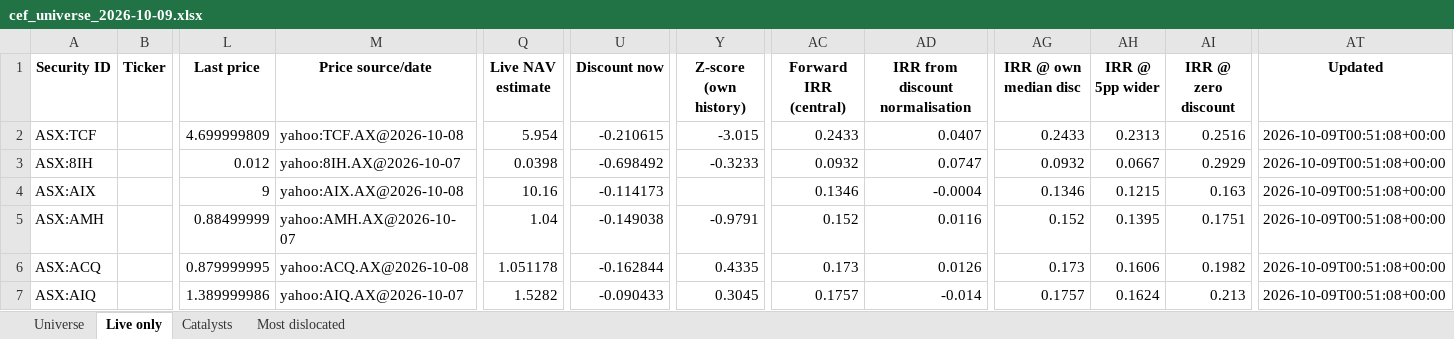
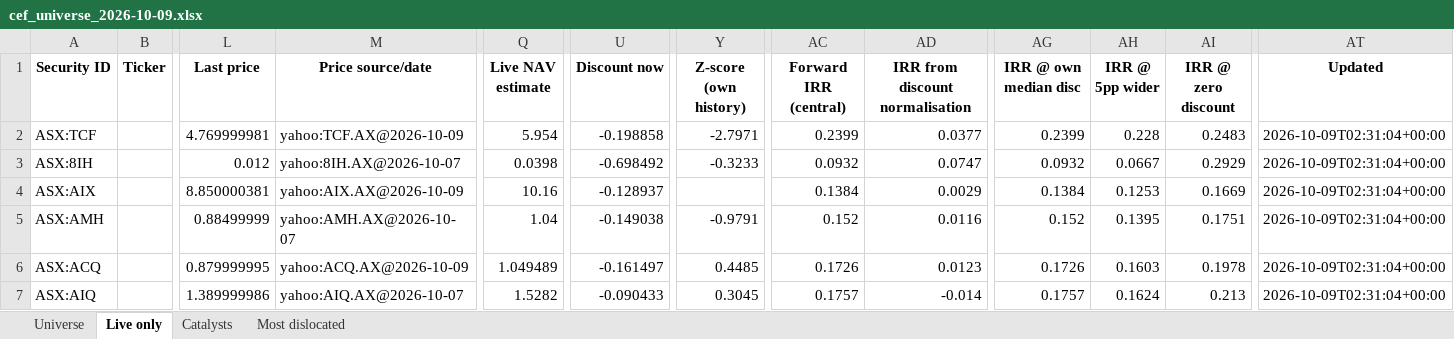
Before and after one commit to hdcapital/cef-research, an Excel workbook: outputs/live/cef_universe_2026-10-09.xlsx, sheet Live only, drawn as a sheet; only a part is shown, gaps mark what is left out; values as stored, in another font and other column widths than the file's, no borders; the diff covers the shown part only; the diff names each change by its address in the sheet, - before the commit and + after, or states it on an @@ line.

```diff
--- a/outputs/live/cef_universe_2026-10-09.xlsx (sheet Live only)
+++ b/outputs/live/cef_universe_2026-10-09.xlsx (sheet Live only)
-L2 (Last price): 4.699999809
+L2 (Last price): 4.769999981
-M2 (Price source/date): yahoo:TCF.AX@2026-10-08
+M2 (Price source/date): yahoo:TCF.AX@2026-10-09
-U2 (Discount now): -0.210615
+U2 (Discount now): -0.198858
-Y2 (Z-score (own history)): -3.015
+Y2 (Z-score (own history)): -2.7971
-AC2 (Forward IRR (central)): 0.2433
+AC2 (Forward IRR (central)): 0.2399
-AD2 (IRR from discount normalisation): 0.0407
+AD2 (IRR from discount normalisation): 0.0377
-AG2 (IRR @ own median disc): 0.2433
+AG2 (IRR @ own median disc): 0.2399
-AH2 (IRR @ 5pp wider): 0.2313
+AH2 (IRR @ 5pp wider): 0.228
-AI2 (IRR @ zero discount): 0.2516
+AI2 (IRR @ zero discount): 0.2483
-AT2:AT7 (Updated): 2026-10-09T00:51:08+00:00
+AT2:AT7 (Updated): 2026-10-09T02:31:04+00:00
-L4 (Last price): 9
+L4 (Last price): 8.850000381
-M4 (Price source/date): yahoo:AIX.AX@2026-10-08
+M4 (Price source/date): yahoo:AIX.AX@2026-10-09
-U4 (Discount now): -0.114173
+U4 (Discount now): -0.128937
-AC4 (Forward IRR (central)): 0.1346
+AC4 (Forward IRR (central)): 0.1384
-AD4 (IRR from discount normalisation): -0.0004
+AD4 (IRR from discount normalisation): 0.0029
-AG4 (IRR @ own median disc): 0.1346
+AG4 (IRR @ own median disc): 0.1384
-AH4 (IRR @ 5pp wider): 0.1215
+AH4 (IRR @ 5pp wider): 0.1253
-AI4 (IRR @ zero discount): 0.163
+AI4 (IRR @ zero discount): 0.1669
-M6 (Price source/date): yahoo:ACQ.AX@2026-10-08
+M6 (Price source/date): yahoo:ACQ.AX@2026-10-09
-Q6 (Live NAV estimate): 1.051178
+Q6 (Live NAV estimate): 1.049489
-U6 (Discount now): -0.162844
+U6 (Discount now): -0.161497
-Y6 (Z-score (own history)): 0.4335
+Y6 (Z-score (own history)): 0.4485
-AC6 (Forward IRR (central)): 0.173
+AC6 (Forward IRR (central)): 0.1726
-AD6 (IRR from discount normalisation): 0.0126
+AD6 (IRR from discount normalisation): 0.0123
-AG6 (IRR @ own median disc): 0.173
+AG6 (IRR @ own median disc): 0.1726
-AH6 (IRR @ 5pp wider): 0.1606
+AH6 (IRR @ 5pp wider): 0.1603
-AI6 (IRR @ zero discount): 0.1982
+AI6 (IRR @ zero discount): 0.1978
```
Also changed, not shown: 1011 edited cells elsewhere in this sheet, sheet Universe, sheet Most dislocated, 13 other files.
